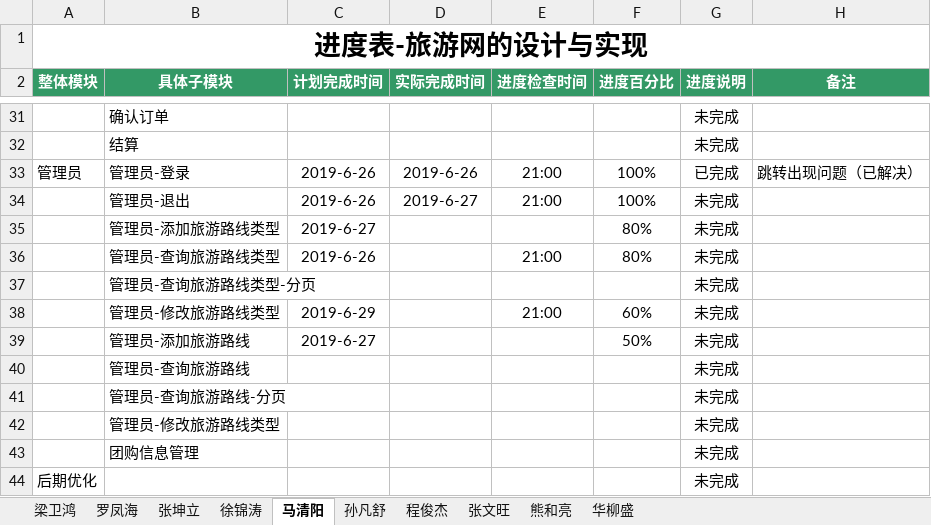
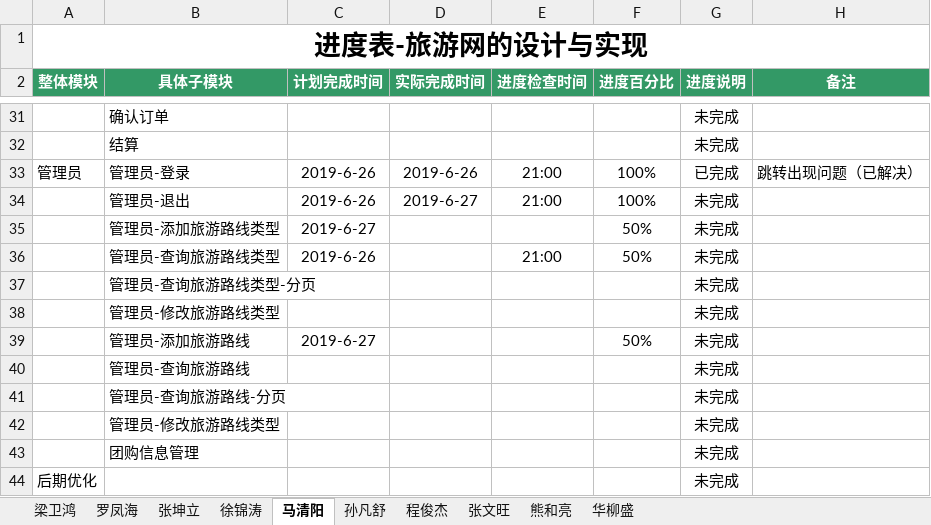
Before and after one commit to hgkj-rj/hgkj_01, an Excel workbook: 梁卫鸿/旅游网—开发一梁卫鸿.xlsx, sheet 马清阳, drawn as a sheet; only a part is shown, gaps mark what is left out; values as stored, in another font and other column widths than the file's, no borders; the diff names each change by its address in the sheet, - before the commit and + after, or states it on an @@ line.

```diff
--- a/梁卫鸿/旅游网—开发一梁卫鸿.xlsx (sheet 马清阳)
+++ b/梁卫鸿/旅游网—开发一梁卫鸿.xlsx (sheet 马清阳)
-F35:F36 (进度百分比): 80%
+F35:F36 (进度百分比): 50%
-C38 (计划完成时间): 2019-6-29
+C38 (计划完成时间): (empty)
-E38 (进度检查时间): 21:00
+E38 (进度检查时间): (empty)
-F38 (进度百分比): 60%
+F38 (进度百分比): (empty)
```
Also changed, not shown: sheet 孙凡舒, sheet 熊和亮.
